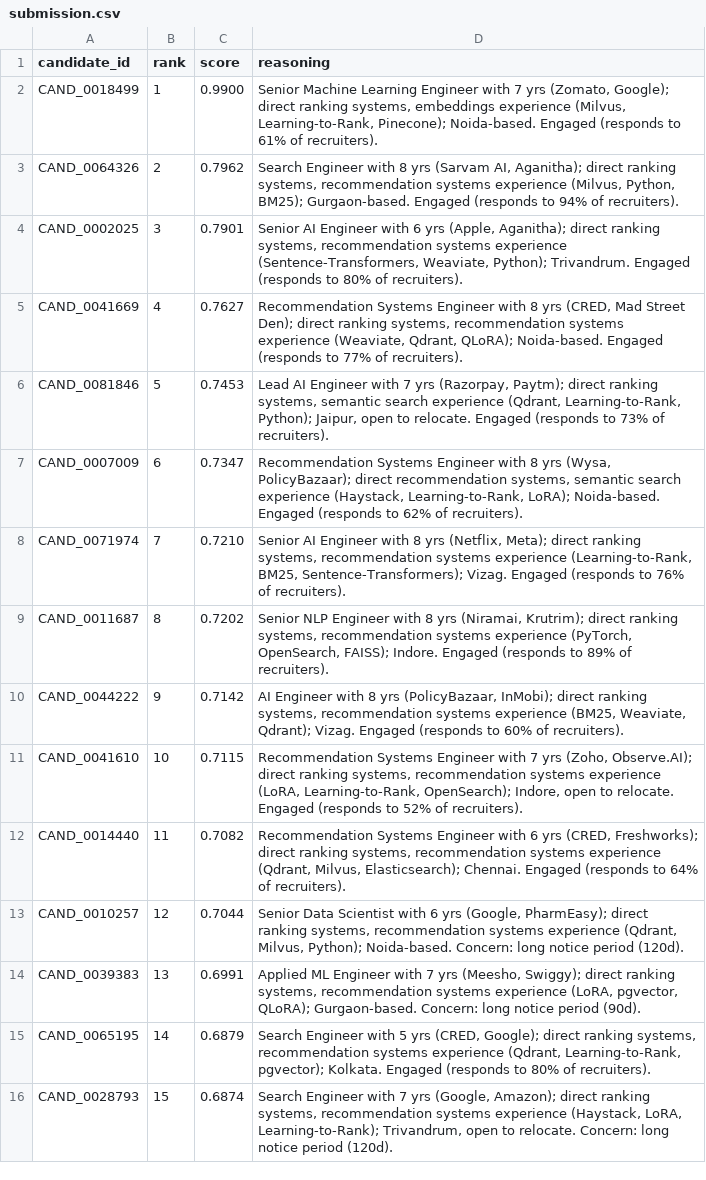
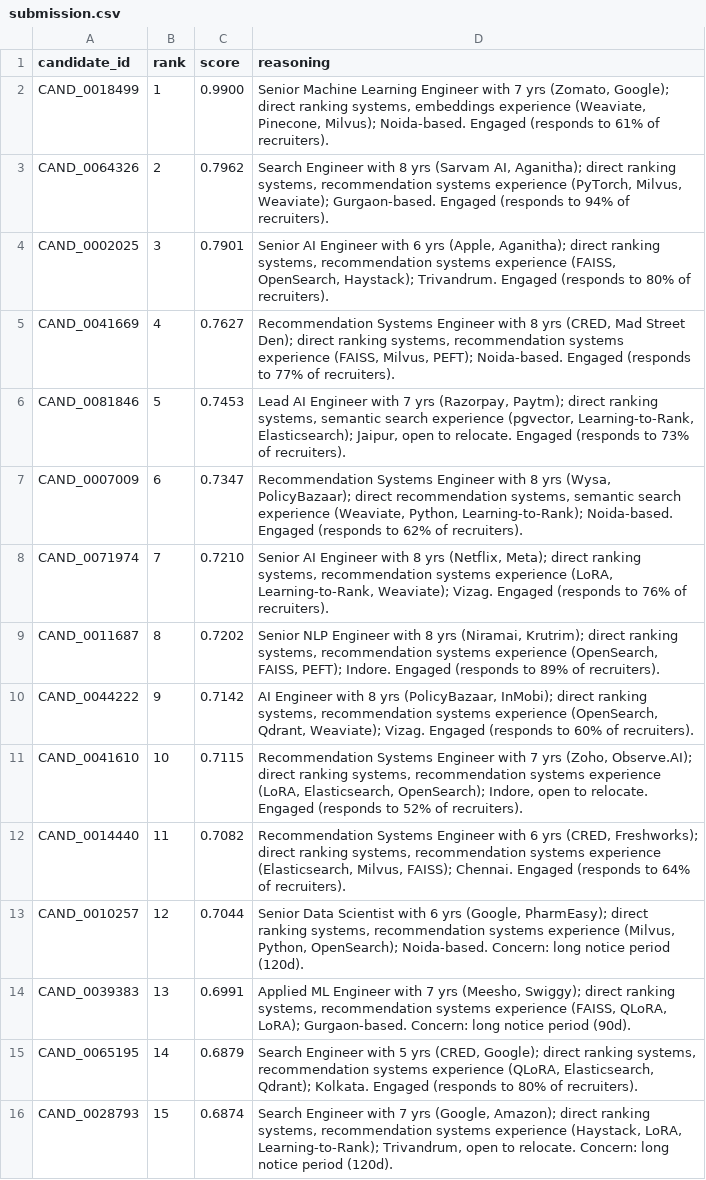
Before and after one commit to akashboddula2425-hub/AI-candidate-ranking-system, a CSV file: submission.csv, drawn as a sheet; only a part is shown; the diff covers the shown part only; the diff names each change by its address in the sheet, - before the commit and + after, or states it on an @@ line.

Commit message:
Make ranking fully deterministic
Eliminate Python set-iteration order leaking into output: iterate skills in
profile order for reasoning, and join skill names deterministically (with a
separator that also prevents cross-skill false concept matches). Two runs now
produce a byte-identical submission.csv.

```diff
--- a/submission.csv
+++ b/submission.csv
-D2 (reasoning): …embeddings experience (Milvus, Learning-to-Rank, Pinecone); Noida-based. Engaged…
+D2 (reasoning): …embeddings experience (Weaviate, Pinecone, Milvus); Noida-based. Engaged…
-D3 (reasoning): …systems experience (Milvus, Python, BM25); Gurgaon-based. Engaged…
+D3 (reasoning): …systems experience (PyTorch, Milvus, Weaviate); Gurgaon-based. Engaged…
-D4 (reasoning): …systems experience (Sentence-Transformers, Weaviate, Python); Trivandrum. Engaged…
+D4 (reasoning): …systems experience (FAISS, OpenSearch, Haystack); Trivandrum. Engaged…
-D5 (reasoning): …systems experience (Weaviate, Qdrant, QLoRA); Noida-based. Engaged…
+D5 (reasoning): …systems experience (FAISS, Milvus, PEFT); Noida-based. Engaged…
-D6 (reasoning): …search experience (Qdrant, Learning-to-Rank, Python); Jaipur, open…
+D6 (reasoning): …search experience (pgvector, Learning-to-Rank, Elasticsearch); Jaipur, open…
-D7 (reasoning): …search experience (Haystack, Learning-to-Rank, LoRA); Noida-based. Engaged…
+D7 (reasoning): …search experience (Weaviate, Python, Learning-to-Rank); Noida-based. Engaged…
-D8 (reasoning): …systems experience (Learning-to-Rank, BM25, Sentence-Transformers); Vizag. Engaged…
+D8 (reasoning): …systems experience (LoRA, Learning-to-Rank, Weaviate); Vizag. Engaged…
-D9 (reasoning): …systems experience (PyTorch, OpenSearch, FAISS); Indore. Engaged…
+D9 (reasoning): …systems experience (OpenSearch, FAISS, PEFT); Indore. Engaged…
-D10 (reasoning): …systems experience (BM25, Weaviate, Qdrant); Vizag. Engaged…
+D10 (reasoning): …systems experience (OpenSearch, Qdrant, Weaviate); Vizag. Engaged…
-D11 (reasoning): …experience (LoRA, Learning-to-Rank, OpenSearch); Indore,…
+D11 (reasoning): …experience (LoRA, Elasticsearch, OpenSearch); Indore,…
-D12 (reasoning): …systems experience (Qdrant, Milvus, Elasticsearch); Chennai. Engaged…
+D12 (reasoning): …systems experience (Elasticsearch, Milvus, FAISS); Chennai. Engaged…
-D13 (reasoning): …systems experience (Qdrant, Milvus, Python); Noida-based. Concern:…
+D13 (reasoning): …systems experience (Milvus, Python, OpenSearch); Noida-based. Concern:…
-D14 (reasoning): …systems experience (LoRA, pgvector, QLoRA); Gurgaon-based. Concern:…
+D14 (reasoning): …systems experience (FAISS, QLoRA, LoRA); Gurgaon-based. Concern:…
-D15 (reasoning): …systems experience (Qdrant, Learning-to-Rank, pgvector); Kolkata. Engaged…
+D15 (reasoning): …systems experience (QLoRA, Elasticsearch, Qdrant); Kolkata. Engaged…
```
Also changed, not shown: 76 edited cells elsewhere in this file, 3 other files.
